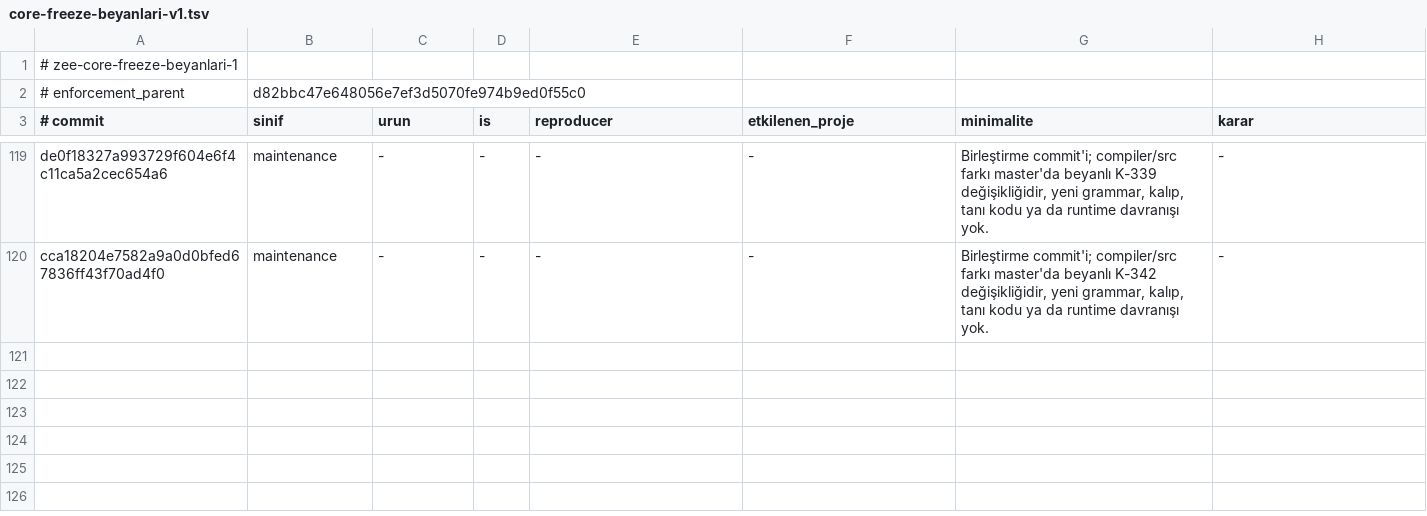
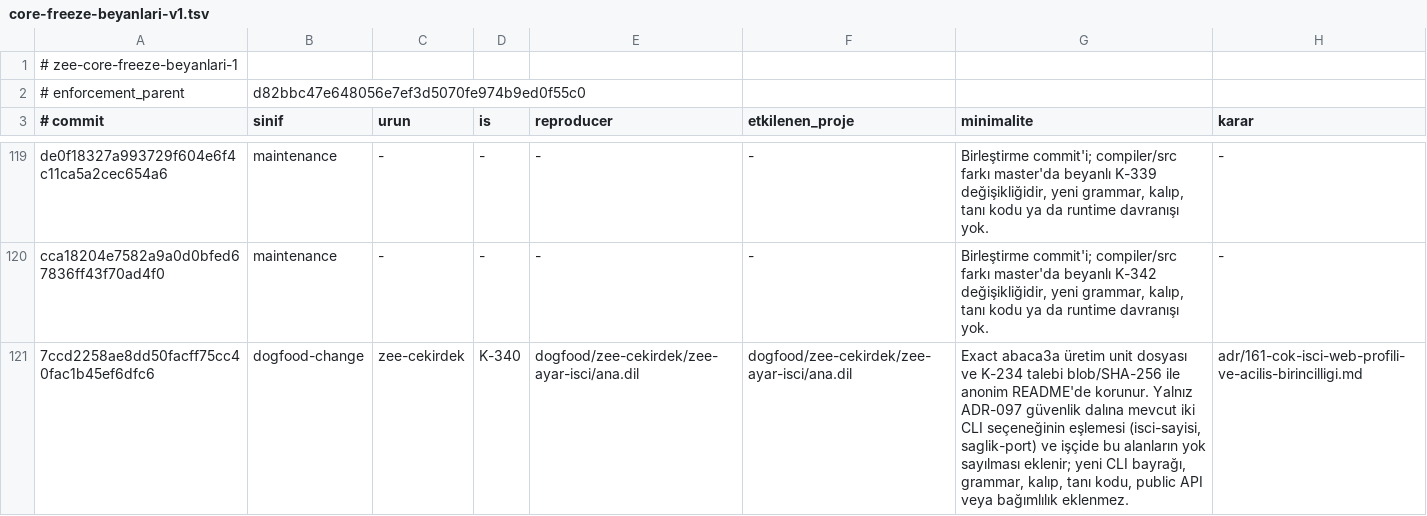
Before and after one commit to merbay-erp/zee, a TSV file: docs/core-freeze-beyanlari-v1.tsv, drawn as a sheet; only a part is shown, gaps mark what is left out.

```diff
--- a/docs/core-freeze-beyanlari-v1.tsv
+++ b/docs/core-freeze-beyanlari-v1.tsv
@@ -120 +120,2 @@ de0f18327a993729f604e6f4c11ca5a2cec654a6	maintenance	-	-	-	-	Birleştirme commit
 cca18204e7582a9a0d0bfed67836ff43f70ad4f0	maintenance	-	-	-	-	Birleştirme commit'i; compiler/src farkı master'da beyanlı K-342 değişikliğidir, yeni grammar, kalıp, tanı kodu ya da runtime davranışı yok.	-
+7ccd2258ae8dd50facff75cc40fac1b45ef6dfc6	dogfood-change	zee-cekirdek	K-340	dogfood/zee-cekirdek/zee-ayar-isci/ana.dil	dogfood/zee-cekirdek/zee-ayar-isci/ana.dil	Exact abaca3a üretim unit dosyası ve K-234 talebi blob/SHA-256 ile anonim README'de korunur. Yalnız ADR-097 güvenlik dalına mevcut iki CLI seçeneğinin eşlemesi (isci-sayisi, saglik-port) ve işçide bu alanların yok sayılması eklenir; yeni CLI bayrağı, grammar, kalıp, tanı kodu, public API veya bağımlılık eklenmez.	adr/161-cok-isci-web-profili-ve-acilis-birincilligi.md
```
Also changed, not shown: docs/compiler-degisiklik-beyanlari-v1.tsv, 1 other file.
